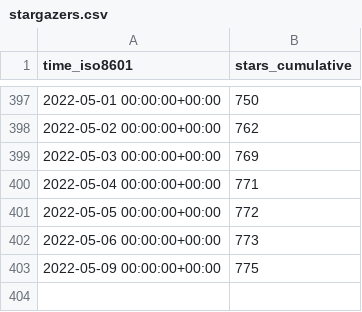
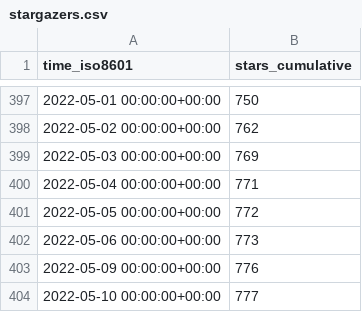
Before and after one commit to vinbrucelu/cli, a CSV file: ignite-hq/cli/ghrs-data/stargazers.csv, drawn as a sheet; only a part is shown, gaps mark what is left out.

```diff
--- a/ignite-hq/cli/ghrs-data/stargazers.csv
+++ b/ignite-hq/cli/ghrs-data/stargazers.csv
@@ -402,2 +402,3 @@ time_iso8601,stars_cumulative
 2022-05-06 00:00:00+00:00,773
-2022-05-09 00:00:00+00:00,775
+2022-05-09 00:00:00+00:00,776
+2022-05-10 00:00:00+00:00,777
```
Also changed, not shown: ignite-hq/cli/ghrs-data/forks.csv.
